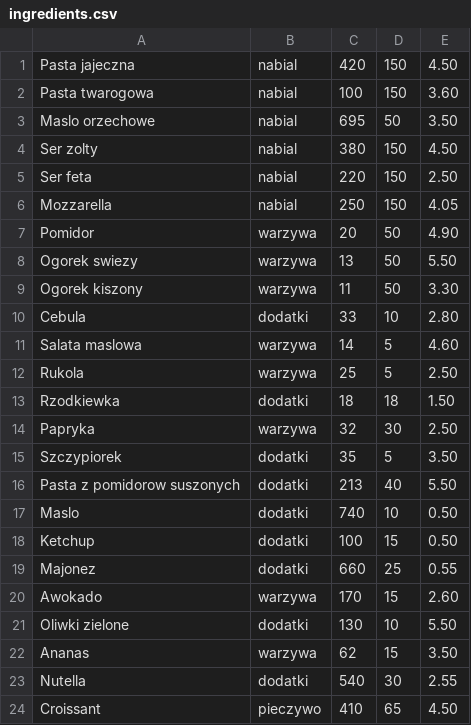
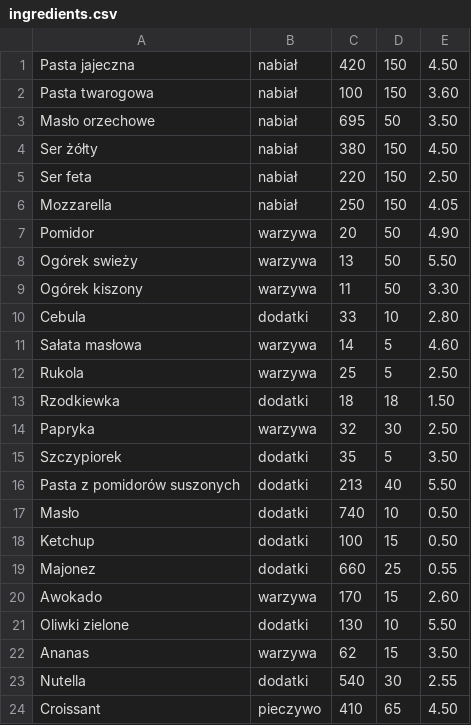
Before and after one commit to ork-a/pan_kanapka, a CSV file: PanKanapka/doc/demo_data_in_csv/ingredients.csv, drawn as a sheet; only a part is shown; the diff covers the shown part only.

Commit message:
dane demo: obsługa polskich znaków

```diff
--- a/PanKanapka/doc/demo_data_in_csv/ingredients.csv
+++ b/PanKanapka/doc/demo_data_in_csv/ingredients.csv
@@ -1,12 +1,12 @@
-Pasta jajeczna,nabial,420,150,4.50
-Pasta twarogowa,nabial,100,150,3.60
-Maslo orzechowe,nabial,695,50,3.50
-Ser zolty,nabial,380,150,4.50
-Ser feta,nabial,220,150,2.50
-Mozzarella,nabial,250,150,4.05
+Pasta jajeczna,nabiał,420,150,4.50
+Pasta twarogowa,nabiał,100,150,3.60
+Masło orzechowe,nabiał,695,50,3.50
+Ser żółty,nabiał,380,150,4.50
+Ser feta,nabiał,220,150,2.50
+Mozzarella,nabiał,250,150,4.05
 Pomidor,warzywa,20,50,4.90
-Ogorek swiezy,warzywa,13,50,5.50
-Ogorek kiszony,warzywa,11,50,3.30
+Ogórek swieży,warzywa,13,50,5.50
+Ogórek kiszony,warzywa,11,50,3.30
 Cebula,dodatki,33,10,2.80
-Salata maslowa,warzywa,14,5,4.60
+Sałata masłowa,warzywa,14,5,4.60
 Rukola,warzywa,25,5,2.50
@@ -15,4 +15,4 @@ Papryka,warzywa,32,30,2.50
 Szczypiorek,dodatki,35,5,3.50
-Pasta z pomidorow suszonych,dodatki,213,40,5.50
-Maslo,dodatki,740,10,0.50
+Pasta z pomidorów suszonych,dodatki,213,40,5.50
+Masło,dodatki,740,10,0.50
 Ketchup,dodatki,100,15,0.50
```
Also changed, not shown: 13 edited cells elsewhere in this file, PanKanapka/doc/demo_data_in_csv/clients.csv, PanKanapka/doc/demo_data_in_csv/companies.csv, 3 other files.
